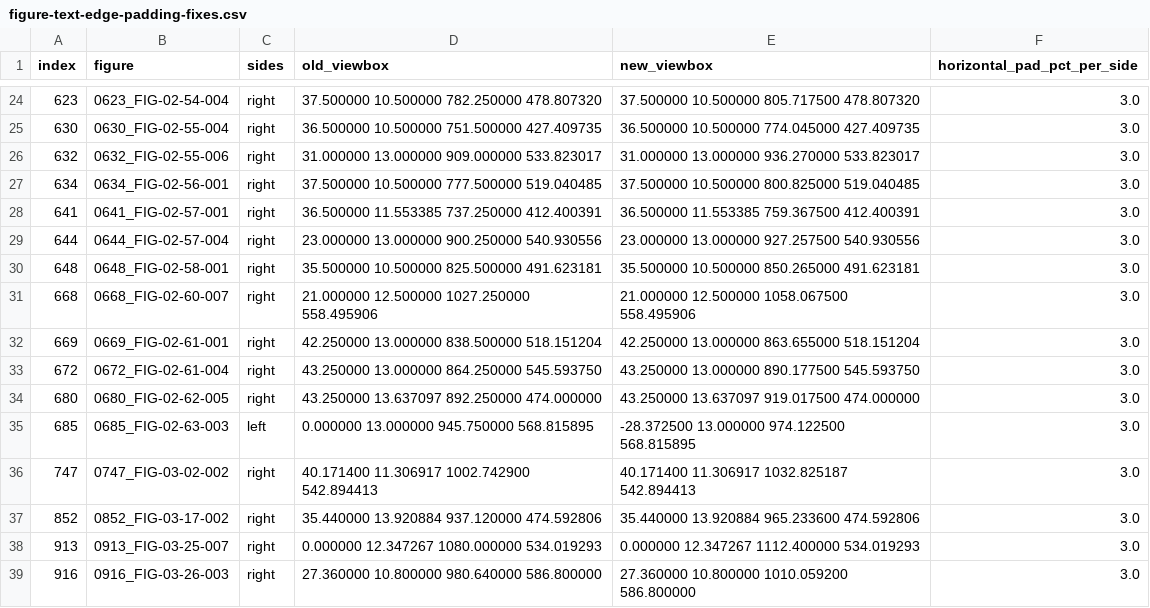
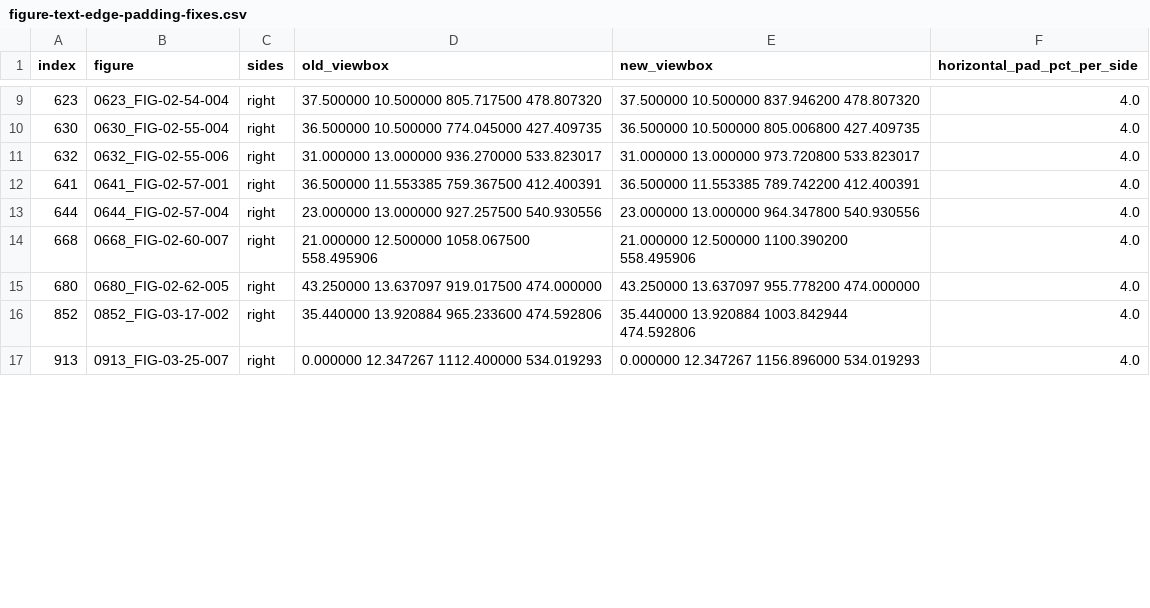
Before and after one commit to Tarwyn76/FE-Study-Guide, a CSV file: meta/figure-text-edge-padding-fixes.csv, drawn as a sheet; only a part is shown, gaps mark what is left out; the diff covers the shown part only.

```diff
--- a/meta/figure-text-edge-padding-fixes.csv
+++ b/meta/figure-text-edge-padding-fixes.csv
@@ -24,16 +9,9 @@
-623,0623_FIG-02-54-004,right,37.500000 10.500000 782.250000 478.807320,37.500000 10.500000 805.717500 478.807320,3.0
-630,0630_FIG-02-55-004,right,36.500000 10.500000 751.500000 427.409735,36.500000 10.500000 774.045000 427.409735,3.0
-632,0632_FIG-02-55-006,right,31.000000 13.000000 909.000000 533.823017,31.000000 13.000000 936.270000 533.823017,3.0
-634,0634_FIG-02-56-001,right,37.500000 10.500000 777.500000 519.040485,37.500000 10.500000 800.825000 519.040485,3.0
-641,0641_FIG-02-57-001,right,36.500000 11.553385 737.250000 412.400391,36.500000 11.553385 759.367500 412.400391,3.0
-644,0644_FIG-02-57-004,right,23.000000 13.000000 900.250000 540.930556,23.000000 13.000000 927.257500 540.930556,3.0
-648,0648_FIG-02-58-001,right,35.500000 10.500000 825.500000 491.623181,35.500000 10.500000 850.265000 491.623181,3.0
-668,0668_FIG-02-60-007,right,21.000000 12.500000 1027.250000 558.495906,21.000000 12.500000 1058.067500 558.495906,3.0
-669,0669_FIG-02-61-001,right,42.250000 13.000000 838.500000 518.151204,42.250000 13.000000 863.655000 518.151204,3.0
-672,0672_FIG-02-61-004,right,43.250000 13.000000 864.250000 545.593750,43.250000 13.000000 890.177500 545.593750,3.0
-680,0680_FIG-02-62-005,right,43.250000 13.637097 892.250000 474.000000,43.250000 13.637097 919.017500 474.000000,3.0
-685,0685_FIG-02-63-003,left,0.000000 13.000000 945.750000 568.815895,-28.372500 13.000000 974.122500 568.815895,3.0
-747,0747_FIG-03-02-002,right,40.171400 11.306917 1002.742900 542.894413,40.171400 11.306917 1032.825187 542.894413,3.0
-852,0852_FIG-03-17-002,right,35.440000 13.920884 937.120000 474.592806,35.440000 13.920884 965.233600 474.592806,3.0
-913,0913_FIG-03-25-007,right,0.000000 12.347267 1080.000000 534.019293,0.000000 12.347267 1112.400000 534.019293,3.0
-916,0916_FIG-03-26-003,right,27.360000 10.800000 980.640000 586.800000,27.360000 10.800000 1010.059200 586.800000,3.0
+623,0623_FIG-02-54-004,right,37.500000 10.500000 805.717500 478.807320,37.500000 10.500000 837.946200 478.807320,4.0
+630,0630_FIG-02-55-004,right,36.500000 10.500000 774.045000 427.409735,36.500000 10.500000 805.006800 427.409735,4.0
+632,0632_FIG-02-55-006,right,31.000000 13.000000 936.270000 533.823017,31.000000 13.000000 973.720800 533.823017,4.0
+641,0641_FIG-02-57-001,right,36.500000 11.553385 759.367500 412.400391,36.500000 11.553385 789.742200 412.400391,4.0
+644,0644_FIG-02-57-004,right,23.000000 13.000000 927.257500 540.930556,23.000000 13.000000 964.347800 540.930556,4.0
+668,0668_FIG-02-60-007,right,21.000000 12.500000 1058.067500 558.495906,21.000000 12.500000 1100.390200 558.495906,4.0
+680,0680_FIG-02-62-005,right,43.250000 13.637097 919.017500 474.000000,43.250000 13.637097 955.778200 474.000000,4.0
+852,0852_FIG-03-17-002,right,35.440000 13.920884 965.233600 474.592806,35.440000 13.920884 1003.842944 474.592806,4.0
+913,0913_FIG-03-25-007,right,0.000000 12.347267 1112.400000 534.019293,0.000000 12.347267 1156.896000 534.019293,4.0
```
Also changed, not shown: 16 removed rows and 24 edited cells elsewhere in this file, 34 other files.
